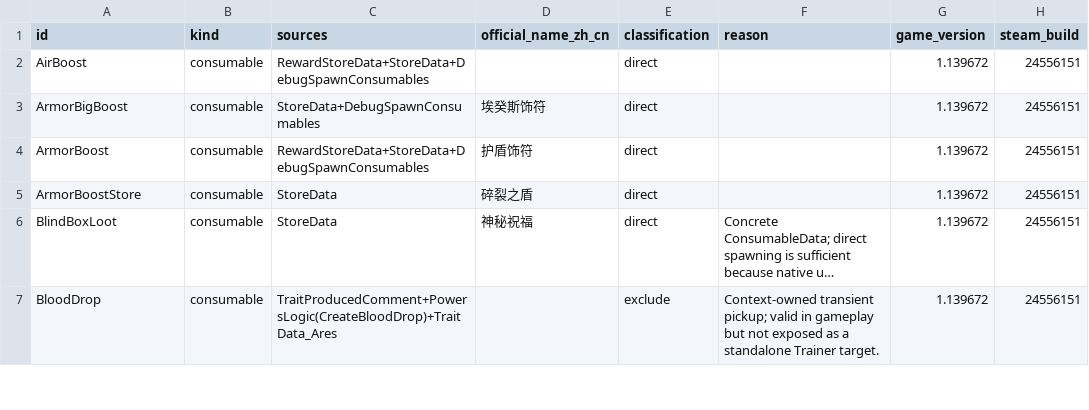
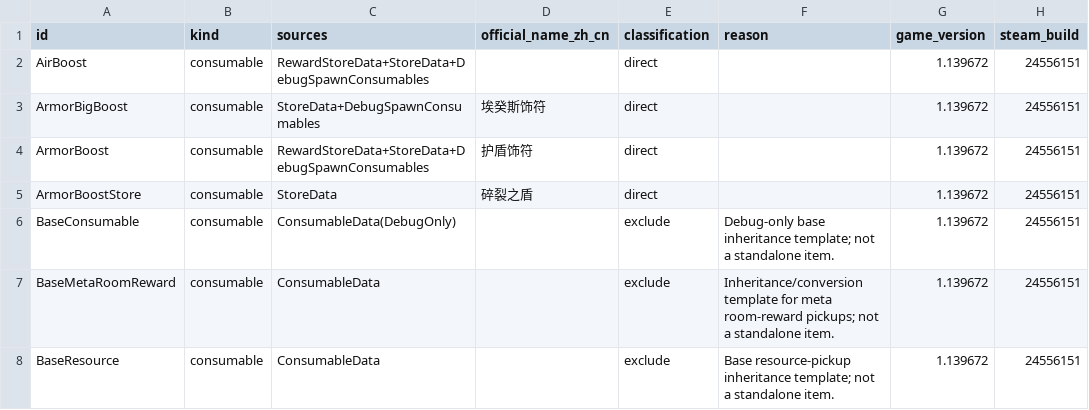
Before and after one commit to TeaganRicardo/MacGamingTrainer, a CSV file: docs/reference/hades2/1.139672-24556151/catalog_legality.csv, drawn as a sheet; only a part is shown; the shorter side is filled out with more unchanged rows; long unchanged cells end in …; the diff covers the shown part only.

Commit message:
docs: close Hades II consumable census gaps

```diff
--- a/docs/reference/hades2/1.139672-24556151/catalog_legality.csv
+++ b/docs/reference/hades2/1.139672-24556151/catalog_legality.csv
@@ -5 +5,4 @@ ArmorBoost,consumable,RewardStoreData+StoreData+DebugSpawnConsumables,护盾饰
 ArmorBoostStore,consumable,StoreData,碎裂之盾,direct,,1.139672,24556151
+BaseConsumable,consumable,ConsumableData(DebugOnly),,exclude,Debug-only base inheritance template; not a standalone item.,1.139672,24556151
+BaseMetaRoomReward,consumable,ConsumableData,,exclude,Inheritance/conversion template for meta room-reward pickups; not a standalone item.,1.139672,24556151
+BaseResource,consumable,ConsumableData,,exclude,Base resource-pickup inheritance template; not a standalone item.,1.139672,24556151
```
Also changed, not shown: 6 added rows elsewhere in this file.
